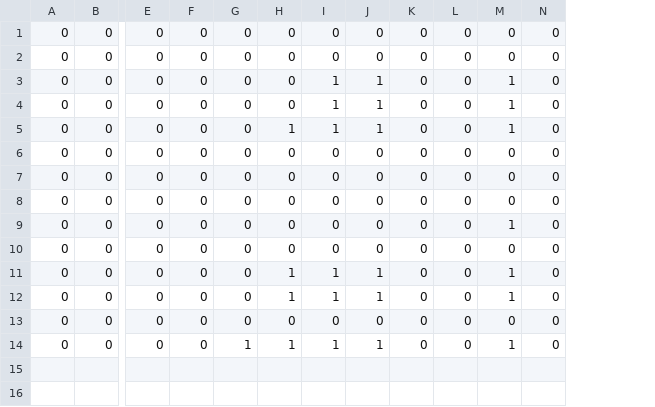
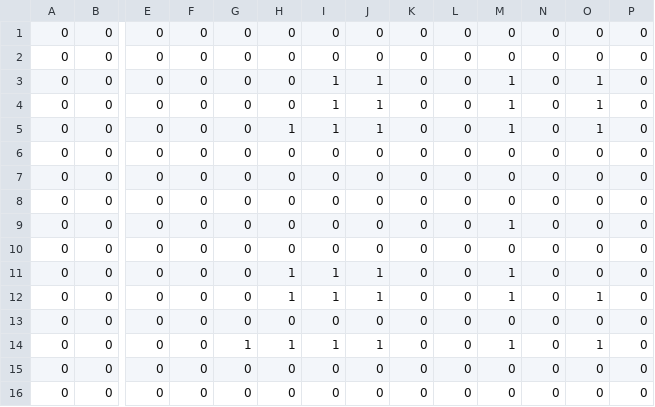
Before and after one commit to jjbl99/kidney-game, a CSV file: player0/graph.csv, drawn as a sheet; only a part is shown, gaps mark what is left out; rows hold the shown columns only; the diff names each change by its address in the sheet, - before the commit and + after, or states it on an @@ line.

```diff
--- a/player0/graph.csv
+++ b/player0/graph.csv
+column O, rows 1-14: 0 | 0 | 1 | 1 | 1 | 0 | 0 | 0 | 0 | 0 | 0 | 1 | 0 | 1
+column P, rows 1-14: all 0
+row 15: 0 | 0 | 0 | 0 | 0 | 0 | 0 | 0 | 0 | 0 | 0 | 0 | 0 | 0
+row 16: 0 | 0 | 0 | 0 | 0 | 0 | 0 | 0 | 0 | 0 | 0 | 0 | 0 | 0
```
Also changed, not shown: player0/data.csv, 2 other files.
